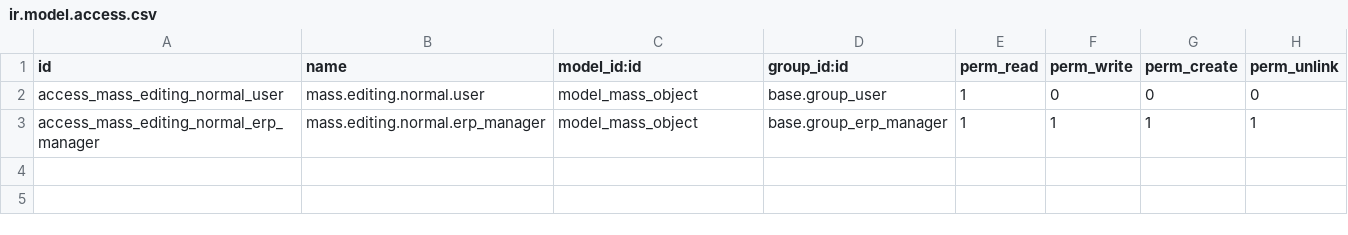
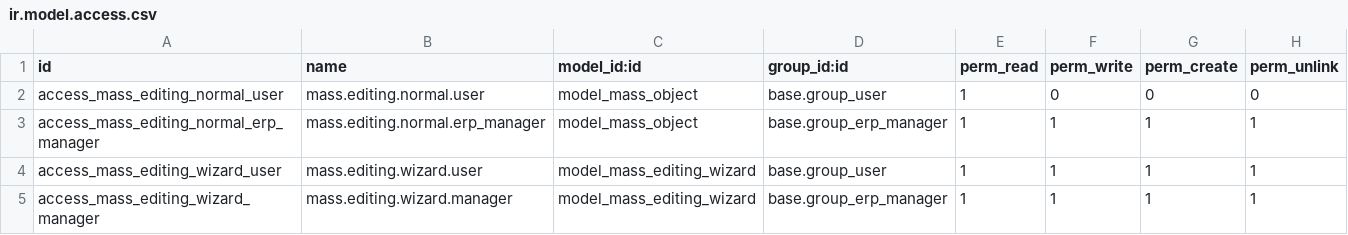
Before and after one commit to amaierhofer2026/odoo-migration, a CSV file: addons/mass_editing/security/ir.model.access.csv, drawn as a sheet; the diff names each change by its address in the sheet, - before the commit and + after, or states it on an @@ line.

Commit message:
fix(mass_editing): ACL fuer mass.editing.wizard + ir.actions.server fuer Binding

```diff
--- a/addons/mass_editing/security/ir.model.access.csv
+++ b/addons/mass_editing/security/ir.model.access.csv
+row 4: access_mass_editing_wizard_user | mass.editing.wizard.user | model_mass_editing_wizard | base.group_user | 1 | 1 | 1 | 1
+row 5: access_mass_editing_wizard_manager | mass.editing.wizard.manager | model_mass_editing_wizard | base.group_erp_manager | 1 | 1 | 1 | 1
```
